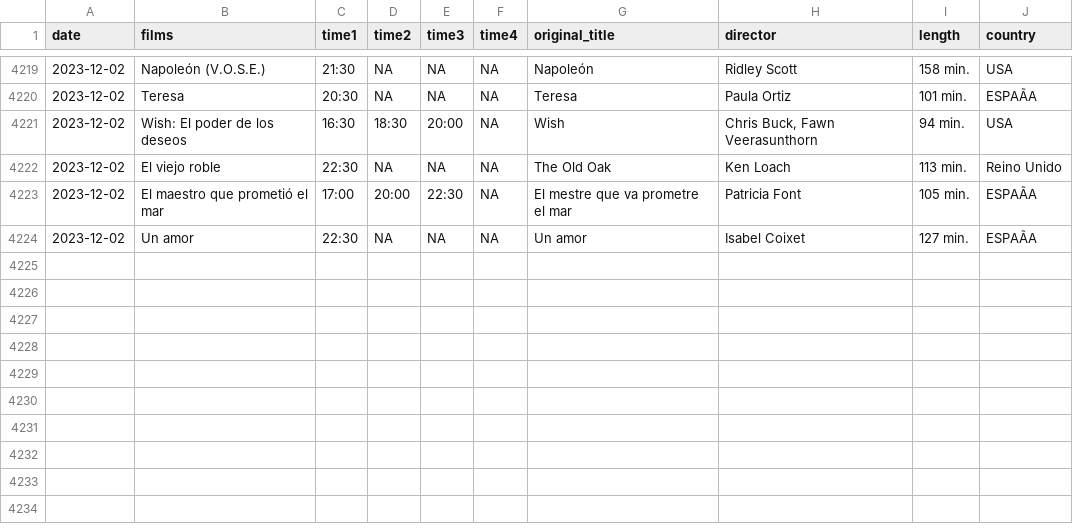
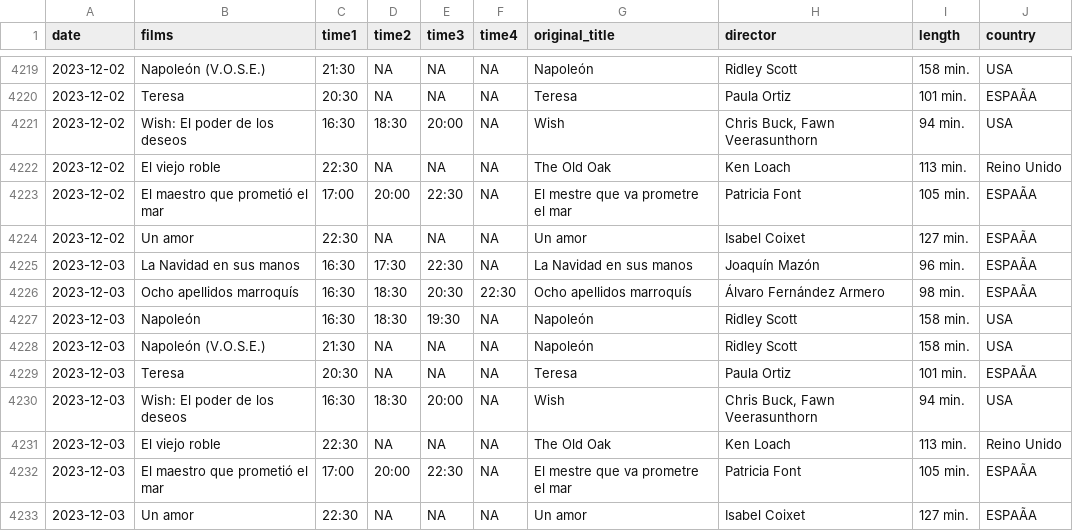
Before and after one commit to GuilleDiaz7/Automatic-Web-Scraping-of-A-Local-Cinema, a CSV file: data/films_van_golem.csv, drawn as a sheet; only a part is shown, gaps mark what is left out; the diff names each change by its address in the sheet, - before the commit and + after, or states it on an @@ line.

```diff
--- a/data/films_van_golem.csv
+++ b/data/films_van_golem.csv
+row 4225: 2023-12-03 | La Navidad en sus manos | 16:30 | 17:30 | 22:30 | NA | La Navidad en sus manos | Joaquín Mazón | 96 min. | ESPAÃA
+row 4226: 2023-12-03 | Ocho apellidos marroquís | 16:30 | 18:30 | 20:30 | 22:30 | Ocho apellidos marroquís | Álvaro Fernández Armero | 98 min. | ESPAÃA
+row 4227: 2023-12-03 | Napoleón | 16:30 | 18:30 | 19:30 | NA | Napoleón | Ridley Scott | 158 min. | USA
+row 4228: 2023-12-03 | Napoleón (V.O.S.E.) | 21:30 | NA | NA | NA | Napoleón | Ridley Scott | 158 min. | USA
+row 4229: 2023-12-03 | Teresa | 20:30 | NA | NA | NA | Teresa | Paula Ortiz | 101 min. | ESPAÃA
+row 4230: 2023-12-03 | Wish: El poder de los deseos | 16:30 | 18:30 | 20:00 | NA | Wish | Chris Buck, Fawn Veerasunthorn | 94 min. | USA
+row 4231: 2023-12-03 | El viejo roble | 22:30 | NA | NA | NA | The Old Oak | Ken Loach | 113 min. | Reino Unido
+row 4232: 2023-12-03 | El maestro que prometió el mar | 17:00 | 20:00 | 22:30 | NA | El mestre que va prometre el mar | Patricia Font | 105 min. | ESPAÃA
+row 4233: 2023-12-03 | Un amor | 22:30 | NA | NA | NA | Un amor | Isabel Coixet | 127 min. | ESPAÃA
```
